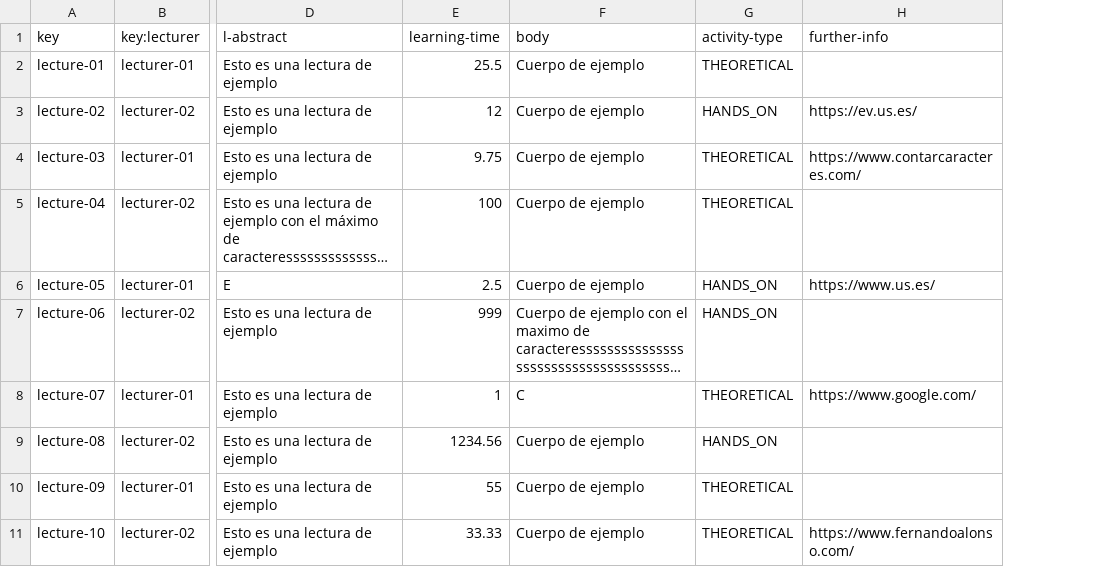
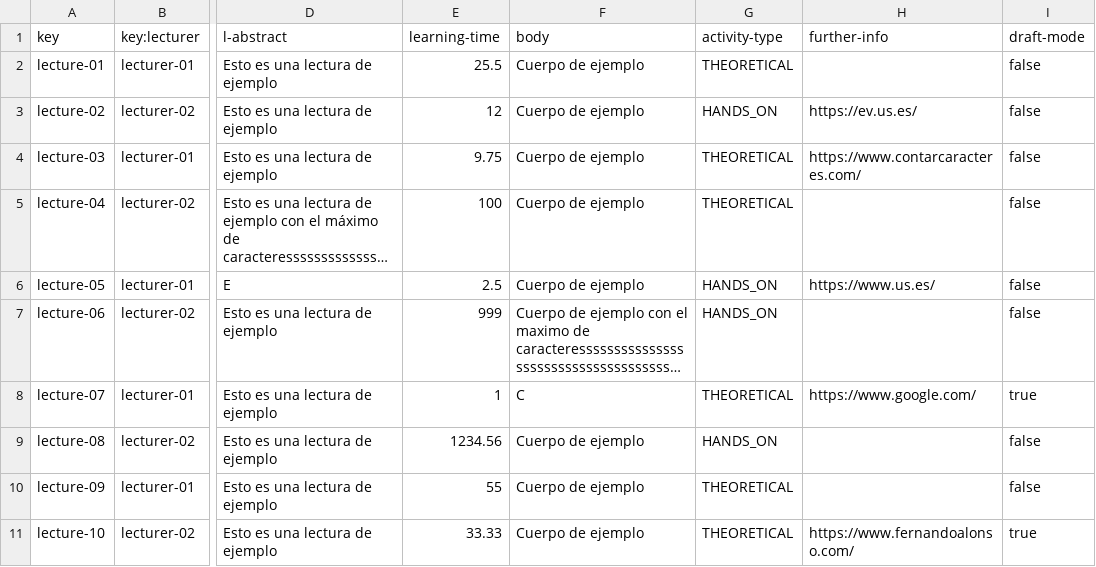
Before and after one commit to rafgargal/Acme-L3-D01, a CSV file: src/main/webapp/WEB-INF/resources/sample-data/lecture.csv, drawn as a sheet; only a part is shown, gaps mark what is left out; long unchanged cells end in …; the diff names each change by its address in the sheet, - before the commit and + after, or states it on an @@ line.

```diff
--- a/src/main/webapp/WEB-INF/resources/sample-data/lecture.csv
+++ b/src/main/webapp/WEB-INF/resources/sample-data/lecture.csv
+column I (draft-mode), rows 2-11: false | false | false | false | false | false | true | false | false | true
```
Also changed, not shown: src/main/webapp/WEB-INF/resources/sample-data/lecture-course.csv, 13 other files.
